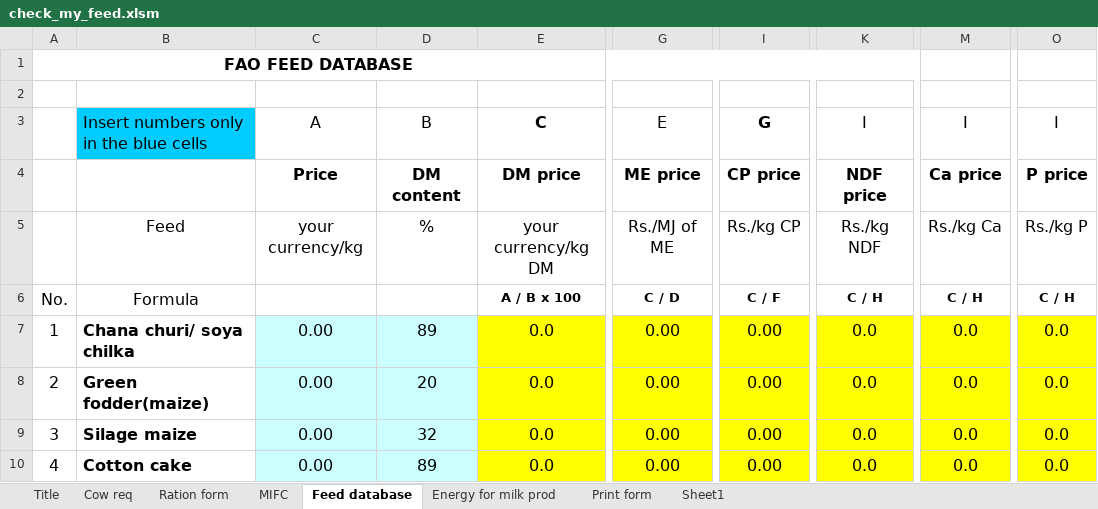
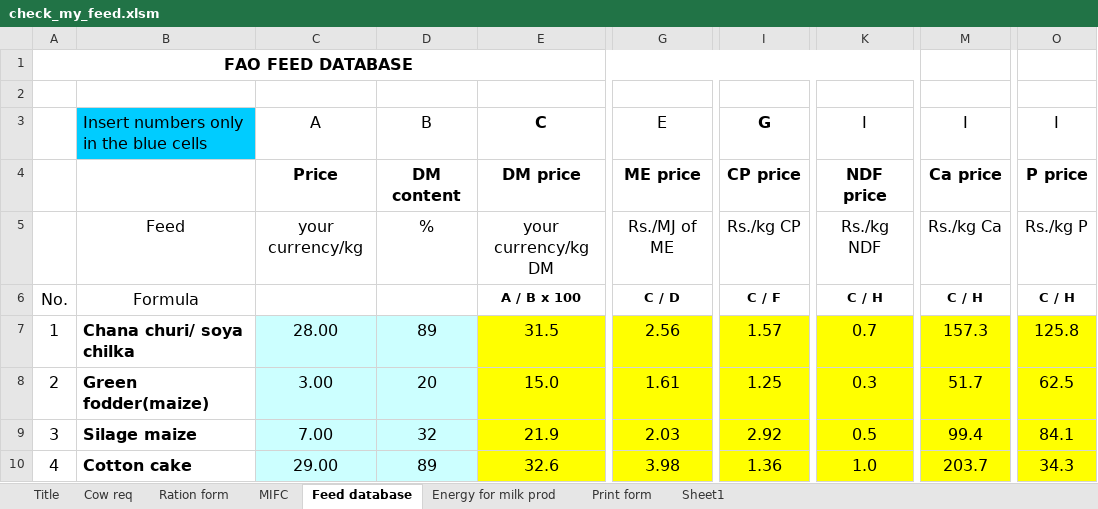
Before and after one commit to fineoutput/agriculture, an Excel workbook: assets/excel/check_my_feed.xlsm, sheet Feed database, drawn as a sheet; only a part is shown, gaps mark what is left out; values as stored, in another font and other column widths than the file's, no borders; the diff covers the shown part only; the diff names each change by its address in the sheet, - before the commit and + after, or states it on an @@ line.

```diff
--- a/assets/excel/check_my_feed.xlsm (sheet Feed database)
+++ b/assets/excel/check_my_feed.xlsm (sheet Feed database)
-C7: 0.00
+C7: 28.00
-E7: 0.0
+E7: 31.5
-G7: 0.00
+G7: 2.56
-I7: 0.00
+I7: 1.57
-K7: 0.0
+K7: 0.7
-M7: 0.0
+M7: 157.3
-O7: 0.0
+O7: 125.8
-C8: 0.00
+C8: 3.00
-E8: 0.0
+E8: 15.0
-G8: 0.00
+G8: 1.61
-I8: 0.00
+I8: 1.25
-K8: 0.0
+K8: 0.3
-M8: 0.0
+M8: 51.7
-O8: 0.0
+O8: 62.5
-C9: 0.00
+C9: 7.00
-E9: 0.0
+E9: 21.9
-G9: 0.00
+G9: 2.03
-I9: 0.00
+I9: 2.92
-K9: 0.0
+K9: 0.5
-M9: 0.0
+M9: 99.4
-O9: 0.0
+O9: 84.1
-C10: 0.00
+C10: 29.00
-E10: 0.0
+E10: 32.6
-G10: 0.00
+G10: 3.98
-I10: 0.00
+I10: 1.36
-K10: 0.0
+K10: 1.0
-M10: 0.0
+M10: 203.7
-O10: 0.0
+O10: 34.3
```
Also changed, not shown: 142 edited cells elsewhere in this sheet, sheet Ration form, sheet Print form, sheet MIFC, sheet Cow req, formulas that keep their value, charts or pictures.
